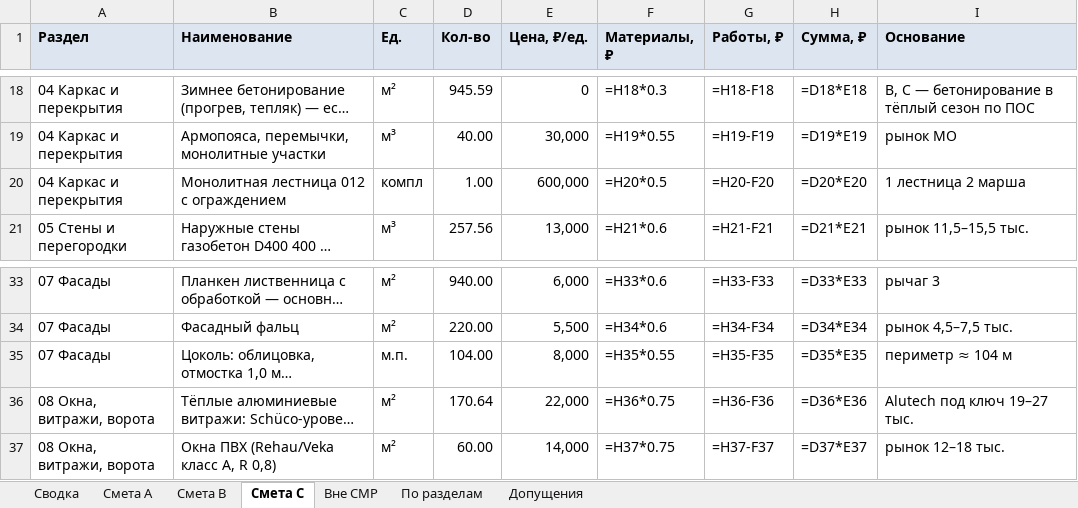
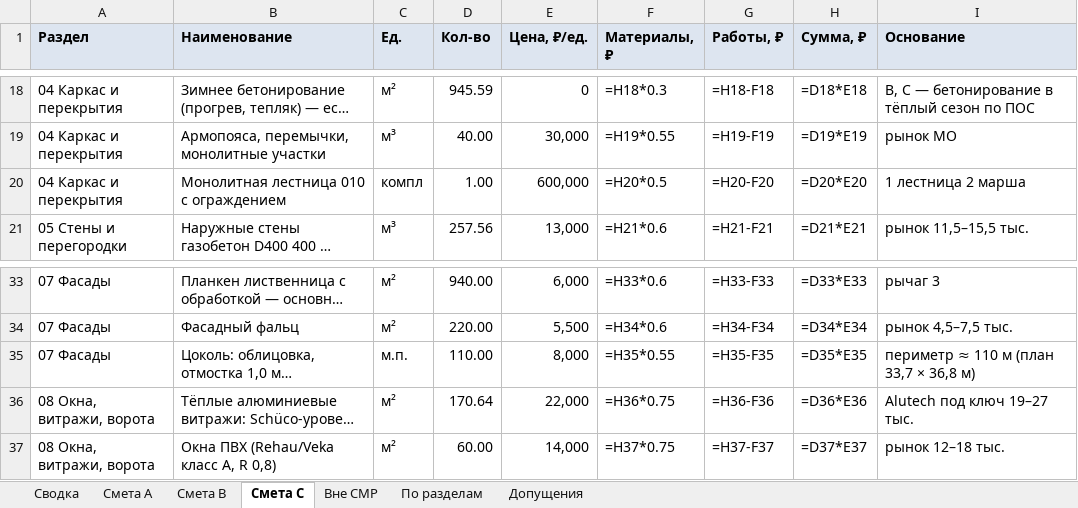
Before and after one commit to romanovandrey1979/romanov1979andi, an Excel workbook: Берта Эллинг/12_Смета/БЭ-СМ Смета эллинга — 3 сценария.xlsx, sheet Смета C, drawn as a sheet; only a part is shown, gaps mark what is left out; long unchanged cells end in …; values as stored, in another font and other column widths than the file's, no borders; formulas without a stored value are shown as written; the diff names each change by its address in the sheet, - before the commit and + after, or states it on an @@ line.

```diff
--- a/Берта Эллинг/12_Смета/БЭ-СМ Смета эллинга — 3 сценария.xlsx (sheet Смета C)
+++ b/Берта Эллинг/12_Смета/БЭ-СМ Смета эллинга — 3 сценария.xlsx (sheet Смета C)
-B20 (Наименование): Монолитная лестница 012 с ограждением
+B20 (Наименование): Монолитная лестница 010 с ограждением
-D35 (Кол-во): 104.00
+D35 (Кол-во): 110.00
-I35 (Основание): периметр ≈ 104 м
+I35 (Основание): периметр ≈ 110 м (план 33,7 × 36,8 м)
```
Also changed, not shown: sheet По разделам, sheet Смета B, sheet Смета A, Берта Эллинг/13_Тендер/БЭ-ТД ВОР коробки для тендера.xlsx, 18 other files.
